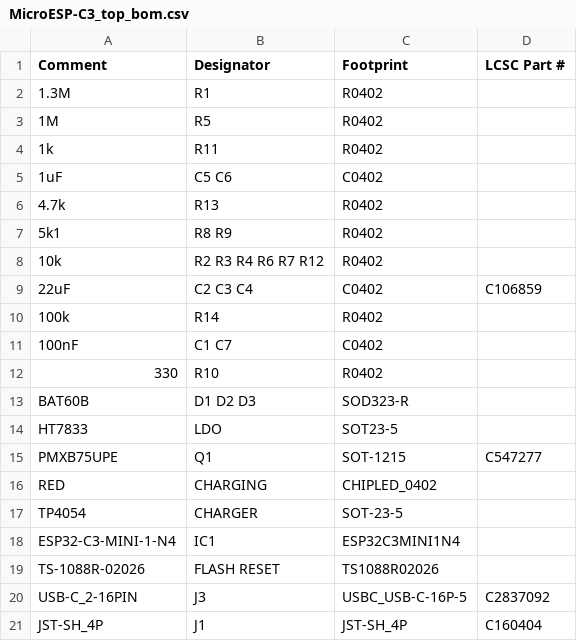
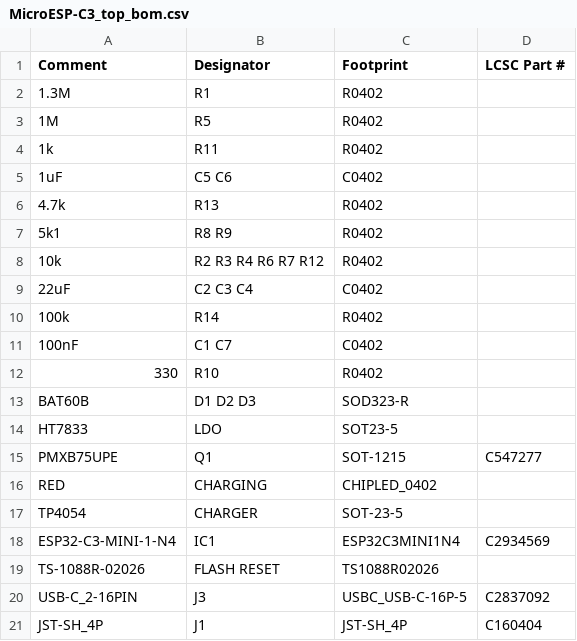
Before and after one commit to LaskaKit/microESP, a CSV file: Production/MicroESP-C3_top_bom.csv, drawn as a sheet.

Commit message:
Update MicroESP-C3_top_bom.csv

```diff
--- a/Production/MicroESP-C3_top_bom.csv
+++ b/Production/MicroESP-C3_top_bom.csv
@@ -8,3 +8,3 @@ Comment,Designator,Footprint,LCSC Part #
 10k,R2 R3 R4 R6 R7 R12,R0402,
-22uF,C2 C3 C4,C0402,C106859
+22uF,C2 C3 C4,C0402,
 100k,R14,R0402,
@@ -17,3 +17,3 @@ RED,CHARGING,CHIPLED_0402,
 TP4054,CHARGER,SOT-23-5,
-ESP32-C3-MINI-1-N4,IC1,ESP32C3MINI1N4,
+ESP32-C3-MINI-1-N4,IC1,ESP32C3MINI1N4,C2934569
 TS-1088R-02026,FLASH RESET,TS1088R02026,
```
